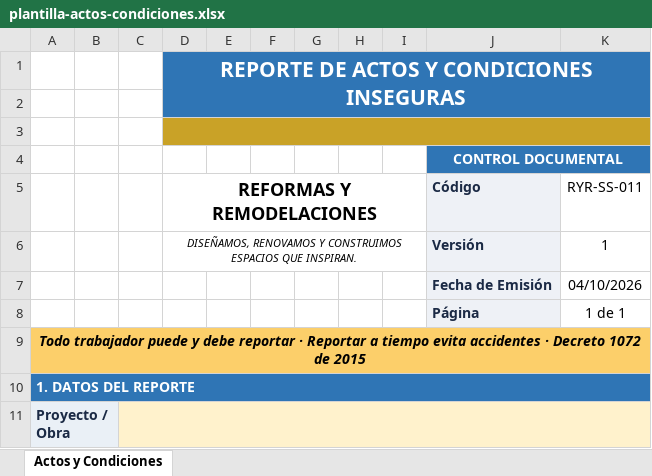
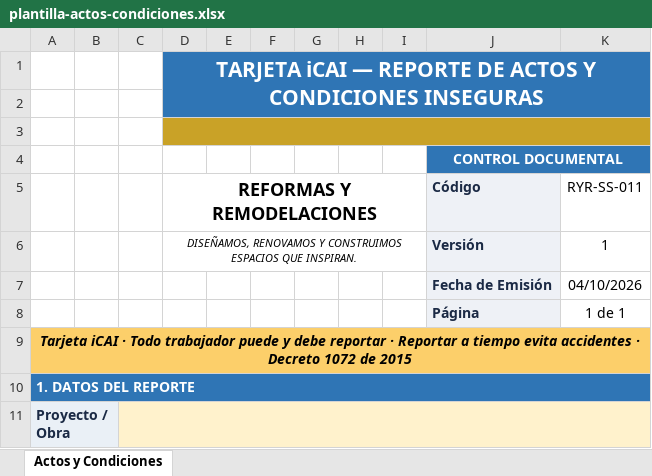
Before and after one commit to hfhr2016-debug/formulario-obra, an Excel workbook: public/plantilla-actos-condiciones.xlsx, sheet Actos y Condiciones, drawn as a sheet; only a part is shown; values as stored, in another font and other column widths than the file's, no borders; charts and pictures not drawn; the diff names each change by its address in the sheet, - before the commit and + after, or states it on an @@ line.

Commit message:
Add files via upload

```diff
--- a/public/plantilla-actos-condiciones.xlsx (sheet Actos y Condiciones)
+++ b/public/plantilla-actos-condiciones.xlsx (sheet Actos y Condiciones)
-D1 (REFORMAS Y REMODELACIONES): REPORTE DE…
+D1 (REFORMAS Y REMODELACIONES): TARJETA iCAI — REPORTE DE…
-A9: Todo trabajador…
+A9: Tarjeta iCAI · Todo trabajador…
```
